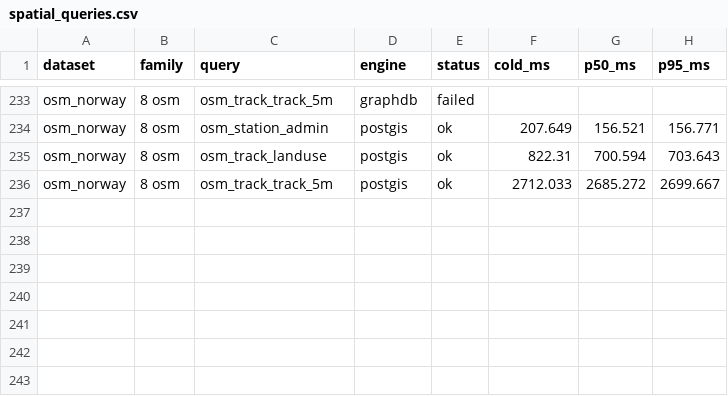
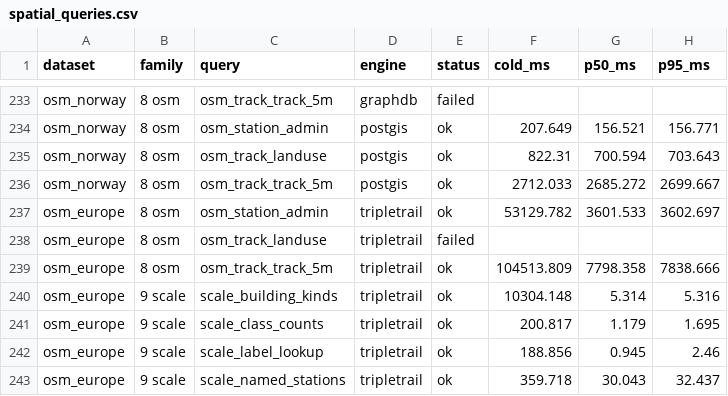
Before and after one commit to Matdata-eu/tripletrail-bench, a CSV file: bench/v2/results/dashboard/spatial_queries.csv, drawn as a sheet; only a part is shown, gaps mark what is left out; the diff names each change by its address in the sheet, - before the commit and + after, or states it on an @@ line.

```diff
--- a/bench/v2/results/dashboard/spatial_queries.csv
+++ b/bench/v2/results/dashboard/spatial_queries.csv
+row 237: osm_europe | 8 osm | osm_station_admin | tripletrail | ok | 53129.782 | 3601.533 | 3602.697
+row 238: osm_europe | 8 osm | osm_track_landuse | tripletrail | failed
+row 239: osm_europe | 8 osm | osm_track_track_5m | tripletrail | ok | 104513.809 | 7798.358 | 7838.666
+row 240: osm_europe | 9 scale | scale_building_kinds | tripletrail | ok | 10304.148 | 5.314 | 5.316
+row 241: osm_europe | 9 scale | scale_class_counts | tripletrail | ok | 200.817 | 1.179 | 1.695
+row 242: osm_europe | 9 scale | scale_label_lookup | tripletrail | ok | 188.856 | 0.945 | 2.46
+row 243: osm_europe | 9 scale | scale_named_stations | tripletrail | ok | 359.718 | 30.043 | 32.437
```
Also changed, not shown: bench/v2/results/dashboard/bsbm_qmph.csv, bench/v2/results/dashboard/provenance.csv, 21 other files.
